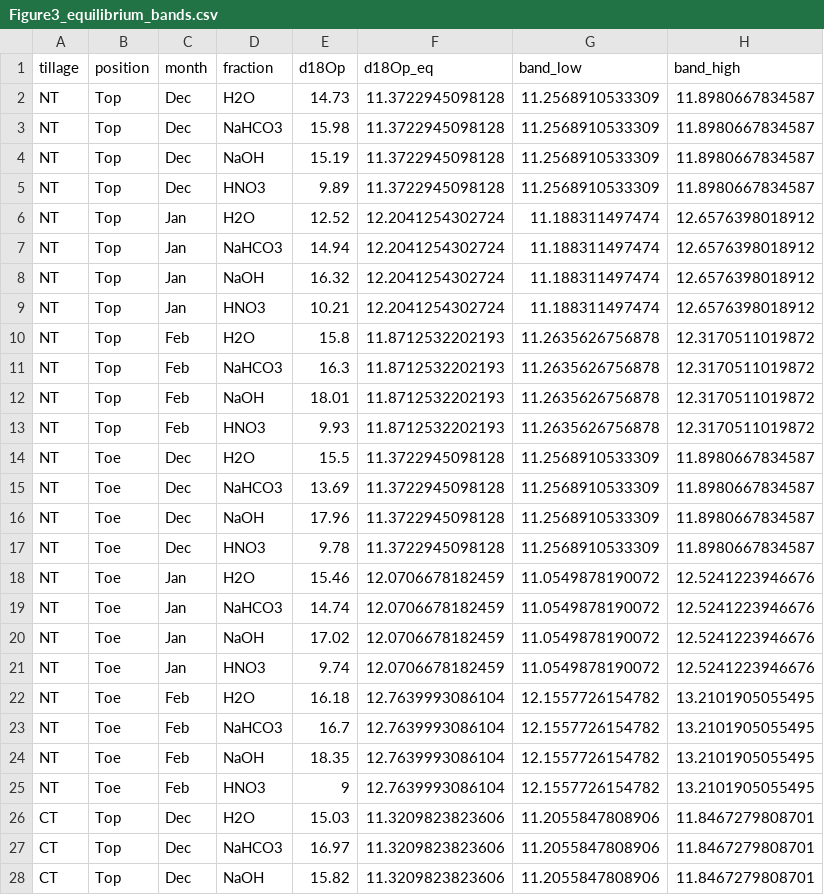
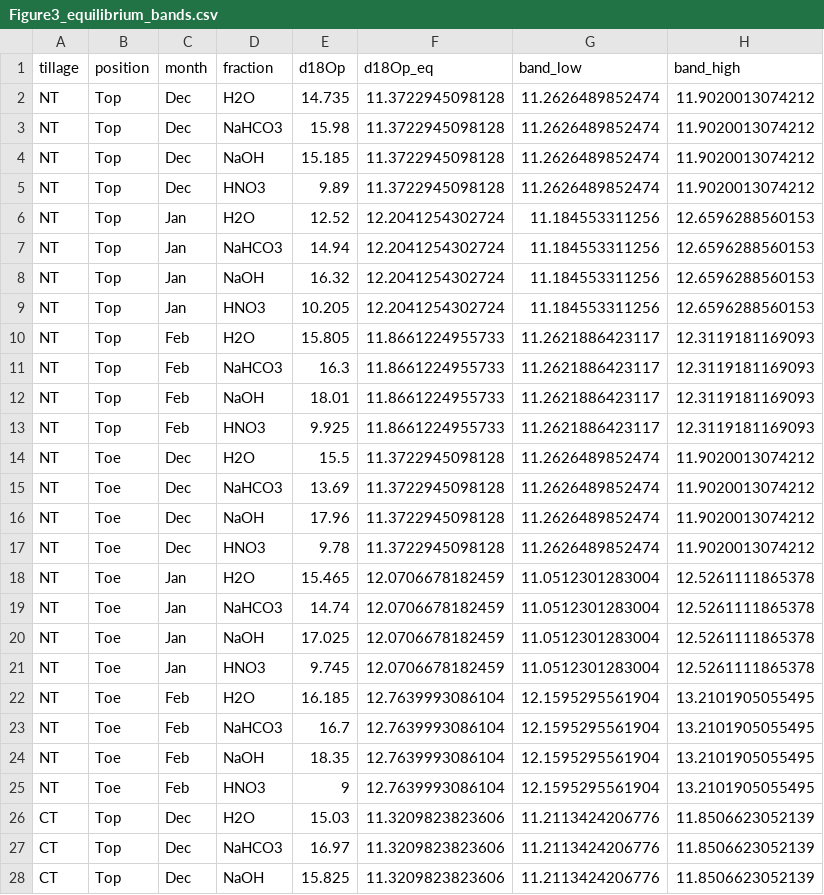
Before and after one commit to Arfania-coder/legacy-P-isotopes, a CSV file: output/tables/Figure3_equilibrium_bands.csv, drawn as a sheet; only a part is shown; the diff covers the shown part only.

```diff
--- a/output/tables/Figure3_equilibrium_bands.csv
+++ b/output/tables/Figure3_equilibrium_bands.csv
@@ -1,28 +1,28 @@
 "tillage","position","month","fraction","d18Op","d18Op_eq","band_low","band_high"
-"NT","Top","Dec","H2O",14.73,11.3722945098128,11.2568910533309,11.8980667834587
-"NT","Top","Dec","NaHCO3",15.98,11.3722945098128,11.2568910533309,11.8980667834587
-"NT","Top","Dec","NaOH",15.19,11.3722945098128,11.2568910533309,11.8980667834587
-"NT","Top","Dec","HNO3",9.89,11.3722945098128,11.2568910533309,11.8980667834587
-"NT","Top","Jan","H2O",12.52,12.2041254302724,11.188311497474,12.6576398018912
-"NT","Top","Jan","NaHCO3",14.94,12.2041254302724,11.188311497474,12.6576398018912
-"NT","Top","Jan","NaOH",16.32,12.2041254302724,11.188311497474,12.6576398018912
-"NT","Top","Jan","HNO3",10.21,12.2041254302724,11.188311497474,12.6576398018912
-"NT","Top","Feb","H2O",15.8,11.8712532202193,11.2635626756878,12.3170511019872
-"NT","Top","Feb","NaHCO3",16.3,11.8712532202193,11.2635626756878,12.3170511019872
-"NT","Top","Feb","NaOH",18.01,11.8712532202193,11.2635626756878,12.3170511019872
-"NT","Top","Feb","HNO3",9.93,11.8712532202193,11.2635626756878,12.3170511019872
-"NT","Toe","Dec","H2O",15.5,11.3722945098128,11.2568910533309,11.8980667834587
-"NT","Toe","Dec","NaHCO3",13.69,11.3722945098128,11.2568910533309,11.8980667834587
-"NT","Toe","Dec","NaOH",17.96,11.3722945098128,11.2568910533309,11.8980667834587
-"NT","Toe","Dec","HNO3",9.78,11.3722945098128,11.2568910533309,11.8980667834587
-"NT","Toe","Jan","H2O",15.46,12.0706678182459,11.0549878190072,12.5241223946676
-"NT","Toe","Jan","NaHCO3",14.74,12.0706678182459,11.0549878190072,12.5241223946676
-"NT","Toe","Jan","NaOH",17.02,12.0706678182459,11.0549878190072,12.5241223946676
-"NT","Toe","Jan","HNO3",9.74,12.0706678182459,11.0549878190072,12.5241223946676
-"NT","Toe","Feb","H2O",16.18,12.7639993086104,12.1557726154782,13.2101905055495
-"NT","Toe","Feb","NaHCO3",16.7,12.7639993086104,12.1557726154782,13.2101905055495
-"NT","Toe","Feb","NaOH",18.35,12.7639993086104,12.1557726154782,13.2101905055495
-"NT","Toe","Feb","HNO3",9,12.7639993086104,12.1557726154782,13.2101905055495
-"CT","Top","Dec","H2O",15.03,11.3209823823606,11.2055847808906,11.8467279808701
-"CT","Top","Dec","NaHCO3",16.97,11.3209823823606,11.2055847808906,11.8467279808701
-"CT","Top","Dec","NaOH",15.82,11.3209823823606,11.2055847808906,11.8467279808701
+"NT","Top","Dec","H2O",14.735,11.3722945098128,11.2626489852474,11.9020013074212
+"NT","Top","Dec","NaHCO3",15.98,11.3722945098128,11.2626489852474,11.9020013074212
+"NT","Top","Dec","NaOH",15.185,11.3722945098128,11.2626489852474,11.9020013074212
+"NT","Top","Dec","HNO3",9.89,11.3722945098128,11.2626489852474,11.9020013074212
+"NT","Top","Jan","H2O",12.52,12.2041254302724,11.184553311256,12.6596288560153
+"NT","Top","Jan","NaHCO3",14.94,12.2041254302724,11.184553311256,12.6596288560153
+"NT","Top","Jan","NaOH",16.32,12.2041254302724,11.184553311256,12.6596288560153
+"NT","Top","Jan","HNO3",10.205,12.2041254302724,11.184553311256,12.6596288560153
+"NT","Top","Feb","H2O",15.805,11.8661224955733,11.2621886423117,12.3119181169093
+"NT","Top","Feb","NaHCO3",16.3,11.8661224955733,11.2621886423117,12.3119181169093
+"NT","Top","Feb","NaOH",18.01,11.8661224955733,11.2621886423117,12.3119181169093
+"NT","Top","Feb","HNO3",9.925,11.8661224955733,11.2621886423117,12.3119181169093
+"NT","Toe","Dec","H2O",15.5,11.3722945098128,11.2626489852474,11.9020013074212
+"NT","Toe","Dec","NaHCO3",13.69,11.3722945098128,11.2626489852474,11.9020013074212
+"NT","Toe","Dec","NaOH",17.96,11.3722945098128,11.2626489852474,11.9020013074212
+"NT","Toe","Dec","HNO3",9.78,11.3722945098128,11.2626489852474,11.9020013074212
+"NT","Toe","Jan","H2O",15.465,12.0706678182459,11.0512301283004,12.5261111865378
+"NT","Toe","Jan","NaHCO3",14.74,12.0706678182459,11.0512301283004,12.5261111865378
+"NT","Toe","Jan","NaOH",17.025,12.0706678182459,11.0512301283004,12.5261111865378
+"NT","Toe","Jan","HNO3",9.745,12.0706678182459,11.0512301283004,12.5261111865378
+"NT","Toe","Feb","H2O",16.185,12.7639993086104,12.1595295561904,13.2101905055495
+"NT","Toe","Feb","NaHCO3",16.7,12.7639993086104,12.1595295561904,13.2101905055495
+"NT","Toe","Feb","NaOH",18.35,12.7639993086104,12.1595295561904,13.2101905055495
+"NT","Toe","Feb","HNO3",9,12.7639993086104,12.1595295561904,13.2101905055495
+"CT","Top","Dec","H2O",15.03,11.3209823823606,11.2113424206776,11.8506623052139
+"CT","Top","Dec","NaHCO3",16.97,11.3209823823606,11.2113424206776,11.8506623052139
+"CT","Top","Dec","NaOH",15.825,11.3209823823606,11.2113424206776,11.8506623052139
```
Also changed, not shown: 45 edited cells elsewhere in this file, output/tables/Sect3.4_means_by_fraction_and_date.csv, output/tables/Table2_anova_type2.csv, 41 other files.
